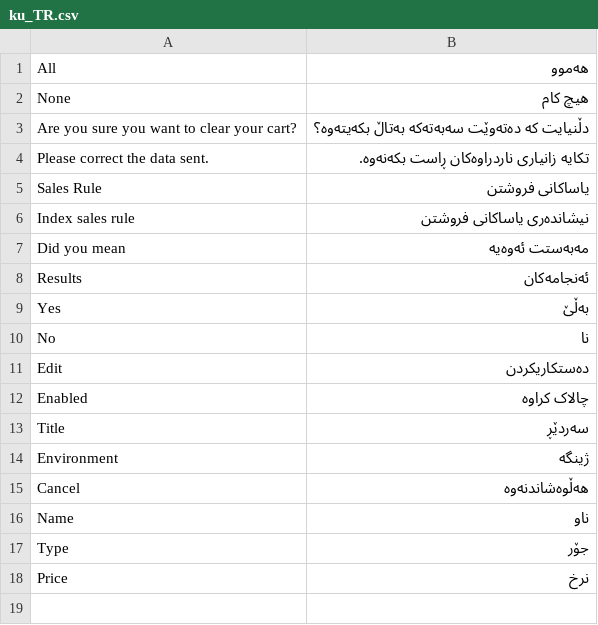
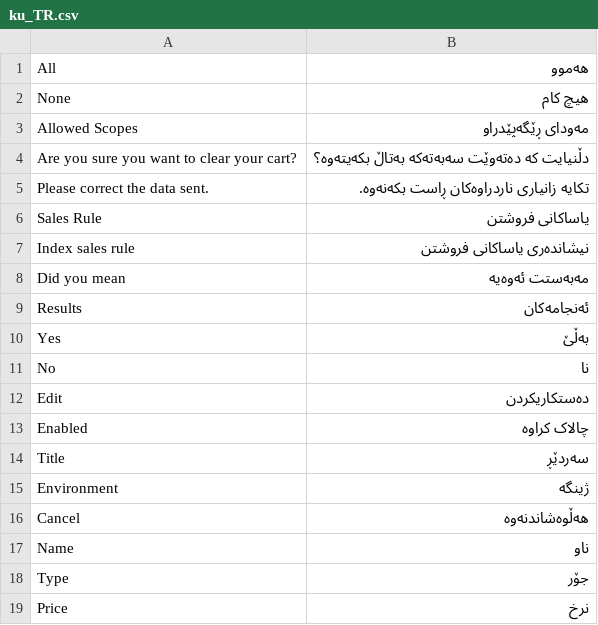
Before and after one commit to magento-l10n/language-ku_TR, a CSV file: ku_TR.csv, drawn as a sheet.

Commit message:
Updating translations from Crowdin.

```diff
--- a/ku_TR.csv
+++ b/ku_TR.csv
@@ -2,2 +2,3 @@ All,هەموو
 None,"هیچ کام"
+"Allowed Scopes","مەودای ڕێگەپێدراو"
 "Are you sure you want to clear your cart?","دڵنیایت کە دەتەوێت سەبەتەکە بەتاڵ بکەیتەوە؟"
```
Also changed, not shown: 1 other file.
